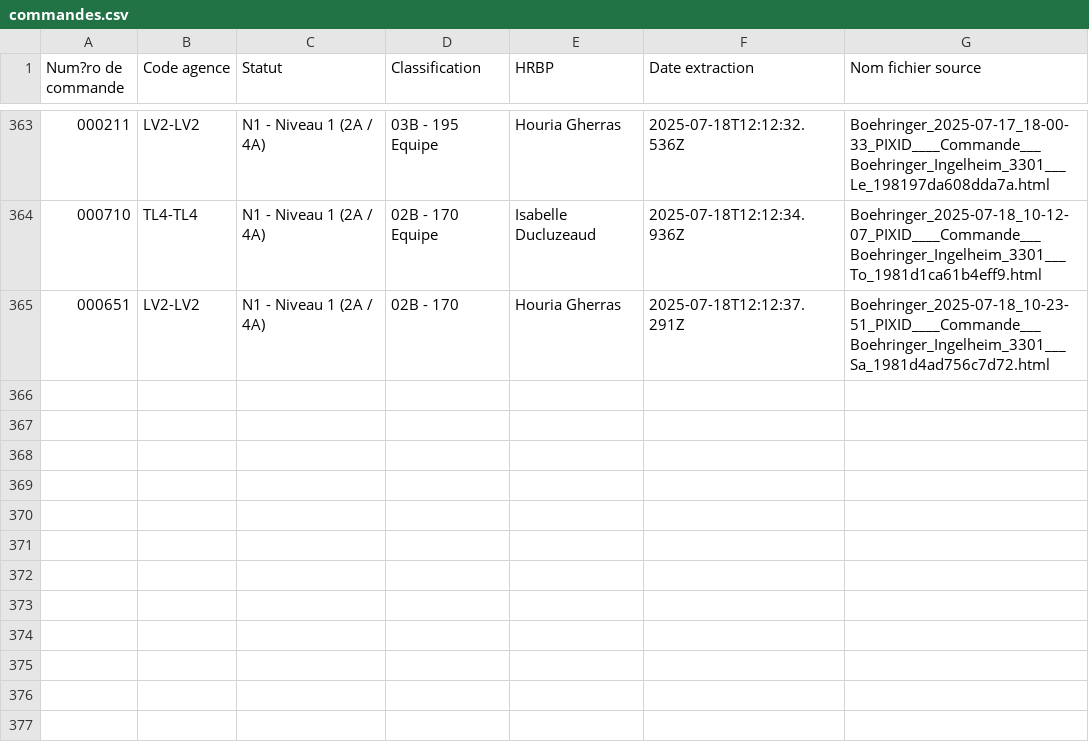
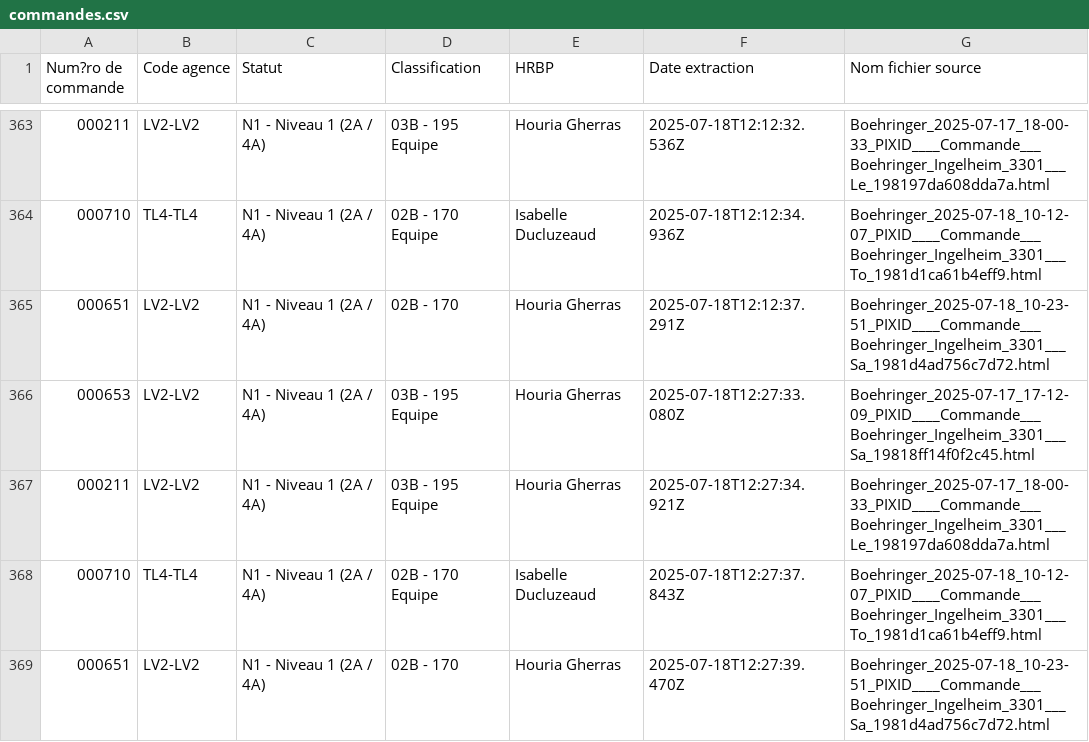
Before and after one commit to younessemlali/xml-boehringer-corrector, a CSV file: commandes.csv, drawn as a sheet; only a part is shown, gaps mark what is left out; the diff names each change by its address in the sheet, - before the commit and + after, or states it on an @@ line.

Commit message:
Mise à jour des commandes

```diff
--- a/commandes.csv
+++ b/commandes.csv
+row 366: 000653 | LV2-LV2 | N1 - Niveau 1 (2A / 4A) | 03B - 195 Equipe | Houria Gherras | 2025-07-18T12:27:33.080Z | Boehringer_2025-07-17_17-12-09_PIXID____Commande___Boehringer_Ingelheim_3301___Sa_19818ff14f0f2c45.html
+row 367: 000211 | LV2-LV2 | N1 - Niveau 1 (2A / 4A) | 03B - 195 Equipe | Houria Gherras | 2025-07-18T12:27:34.921Z | Boehringer_2025-07-17_18-00-33_PIXID____Commande___Boehringer_Ingelheim_3301___Le_198197da608dda7a.html
+row 368: 000710 | TL4-TL4 | N1 - Niveau 1 (2A / 4A) | 02B - 170 Equipe | Isabelle Ducluzeaud | 2025-07-18T12:27:37.843Z | Boehringer_2025-07-18_10-12-07_PIXID____Commande___Boehringer_Ingelheim_3301___To_1981d1ca61b4eff9.html
+row 369: 000651 | LV2-LV2 | N1 - Niveau 1 (2A / 4A) | 02B - 170 | Houria Gherras | 2025-07-18T12:27:39.470Z | Boehringer_2025-07-18_10-23-51_PIXID____Commande___Boehringer_Ingelheim_3301___Sa_1981d4ad756c7d72.html
```
